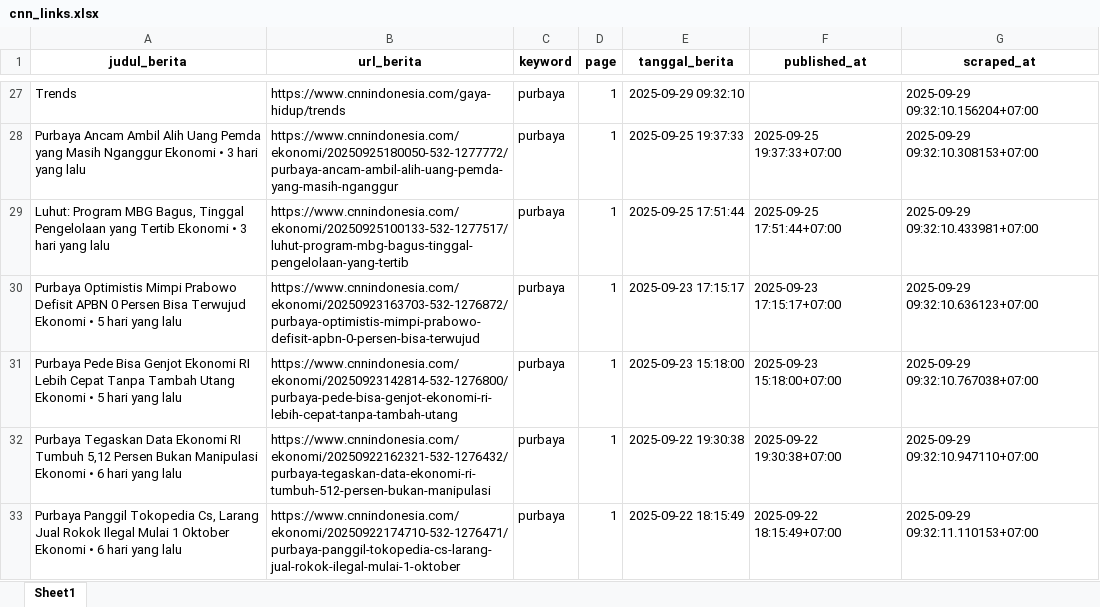
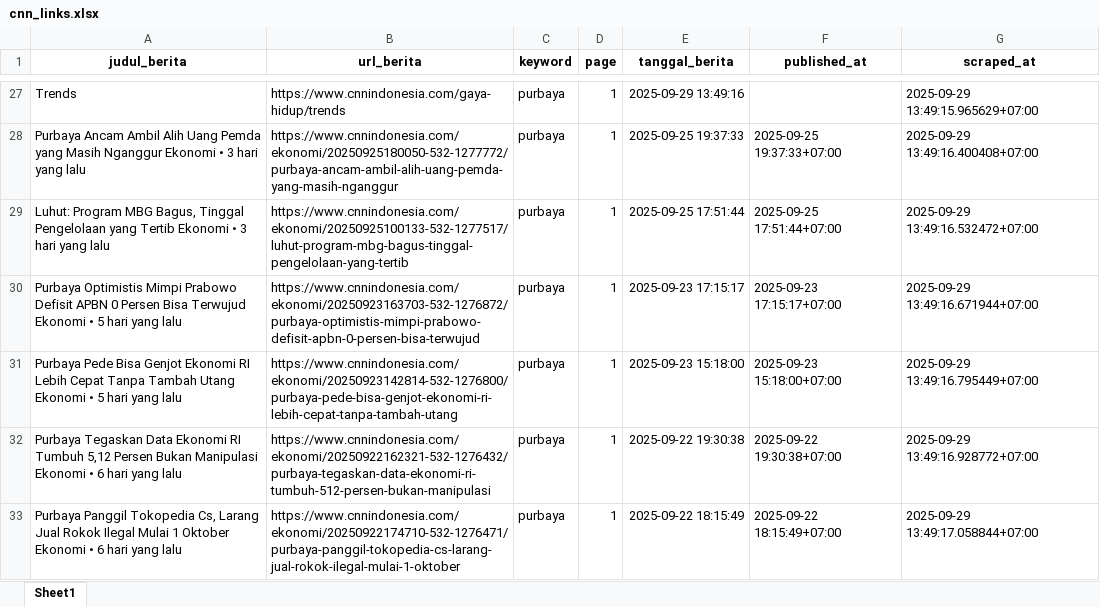
Before and after one commit to ysurya13/monitoring-berita, an Excel workbook: daftar_berita/cnn_links.xlsx, sheet Sheet1, drawn as a sheet; only a part is shown, gaps mark what is left out; values as stored, in another font and other column widths than the file's, no borders; the diff covers the shown part only; the diff names each change by its address in the sheet, - before the commit and + after, or states it on an @@ line.

```diff
--- a/daftar_berita/cnn_links.xlsx (sheet Sheet1)
+++ b/daftar_berita/cnn_links.xlsx (sheet Sheet1)
-E27 (tanggal_berita): 2025-09-29 09:32:10
+E27 (tanggal_berita): 2025-09-29 13:49:16
-G27 (scraped_at): 2025-09-29 09:32:10.156204+07:00
+G27 (scraped_at): 2025-09-29 13:49:15.965629+07:00
-G28 (scraped_at): 2025-09-29 09:32:10.308153+07:00
+G28 (scraped_at): 2025-09-29 13:49:16.400408+07:00
-G29 (scraped_at): 2025-09-29 09:32:10.433981+07:00
+G29 (scraped_at): 2025-09-29 13:49:16.532472+07:00
-G30 (scraped_at): 2025-09-29 09:32:10.636123+07:00
+G30 (scraped_at): 2025-09-29 13:49:16.671944+07:00
-G31 (scraped_at): 2025-09-29 09:32:10.767038+07:00
+G31 (scraped_at): 2025-09-29 13:49:16.795449+07:00
-G32 (scraped_at): 2025-09-29 09:32:10.947110+07:00
+G32 (scraped_at): 2025-09-29 13:49:16.928772+07:00
-G33 (scraped_at): 2025-09-29 09:32:11.110153+07:00
+G33 (scraped_at): 2025-09-29 13:49:17.058844+07:00
```
Also changed, not shown: 34 added rows, 10 removed rows and 155 edited cells elsewhere in this sheet, daftar_berita/cnbc.xlsx, daftar_berita/detik_.xlsx, 16 other files.
